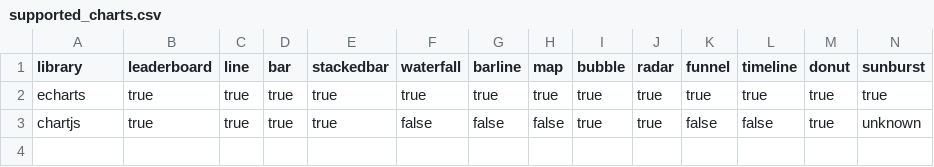
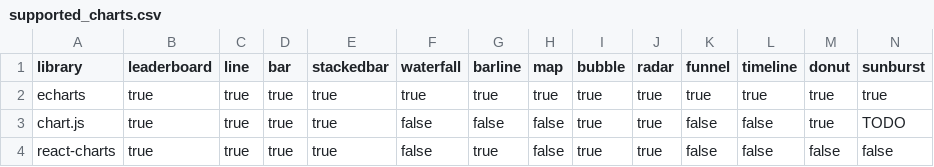
Before and after one commit to ninofiliu/chart-tryouts, a CSV file: comparisons/supported_charts.csv, drawn as a sheet.

```diff
--- a/comparisons/supported_charts.csv
+++ b/comparisons/supported_charts.csv
@@ -2,2 +2,3 @@ library,leaderboard,line,bar,stackedbar,waterfall,barline,map,bubble,radar,funne
 echarts,true,true,true,true,true,true,true,true,true,true,true,true,true
-chartjs,true,true,true,true,false,false,false,true,true,false,false,true,unknown
+chart.js,true,true,true,true,false,false,false,true,true,false,false,true,TODO
+react-charts,true,true,true,true,false,true,false,true,true,false,false,false,false
```
Also changed, not shown: comparisons/features.csv, 8 other files.
